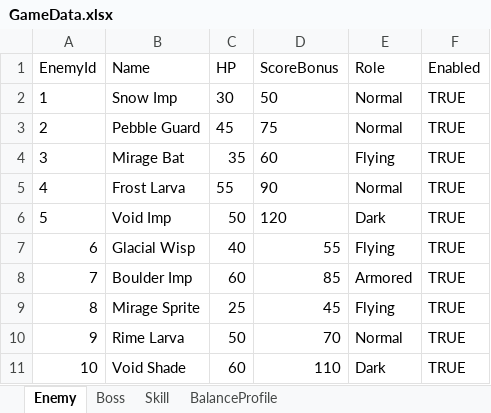
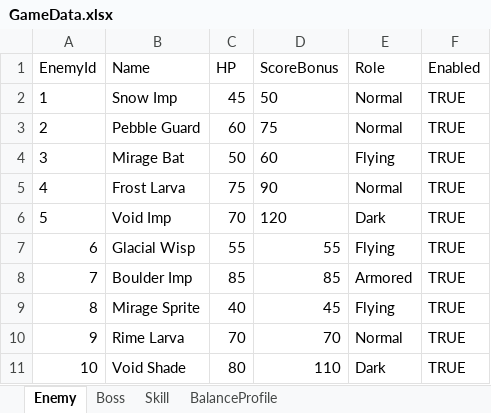
Before and after one commit to junwoo1206112/poco, an Excel workbook: Assets/PokoPuzzle/Data/Excel/GameData.xlsx, sheet Enemy, drawn as a sheet; values as stored, in another font and other column widths than the file's, no borders; the diff names each change by its address in the sheet, - before the commit and + after, or states it on an @@ line.

```diff
--- a/Assets/PokoPuzzle/Data/Excel/GameData.xlsx (sheet Enemy)
+++ b/Assets/PokoPuzzle/Data/Excel/GameData.xlsx (sheet Enemy)
-C2 (HP): 30
+C2 (HP): 45
-C3 (HP): 45
+C3 (HP): 60
-C4 (HP): 35
+C4 (HP): 50
-C5 (HP): 55
+C5 (HP): 75
-C6 (HP): 50
+C6 (HP): 70
-C7 (HP): 40
+C7 (HP): 55
-C8 (HP): 60
+C8 (HP): 85
-C9 (HP): 25
+C9 (HP): 40
-C10 (HP): 50
+C10 (HP): 70
-C11 (HP): 60
+C11 (HP): 80
```
Also changed, not shown: sheet Boss, 58 other files.
